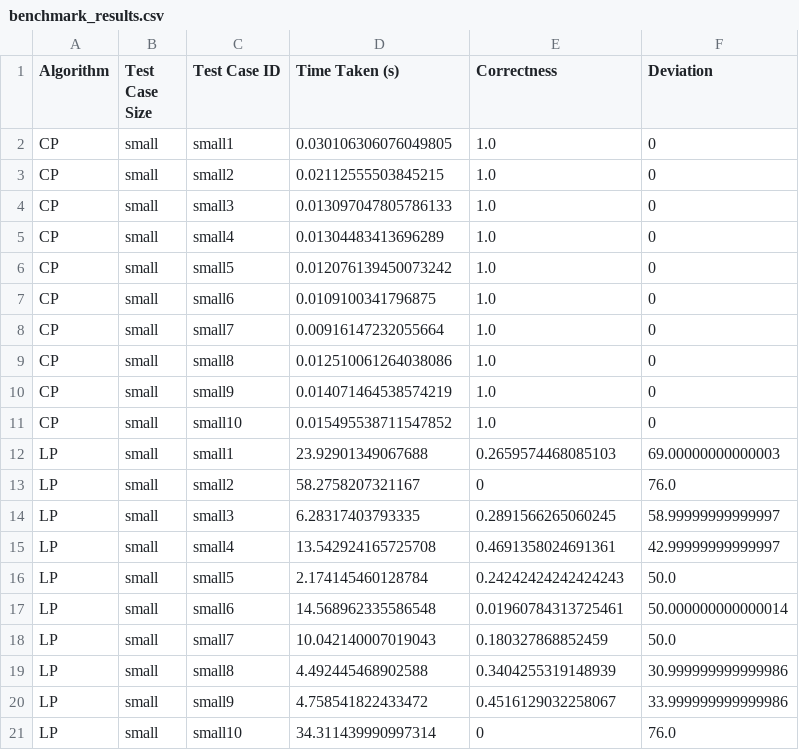
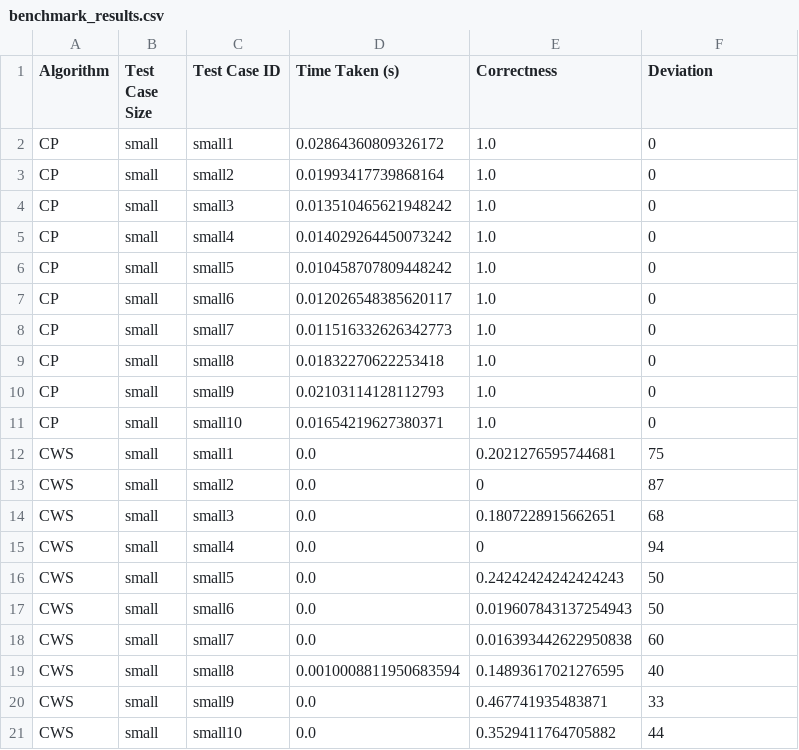
Before and after one commit to Supporter09/OptimizationHUST21, a CSV file: benchmark_results.csv, drawn as a sheet.

```diff
--- a/benchmark_results.csv
+++ b/benchmark_results.csv
@@ -1,21 +1,21 @@
 Algorithm,Test Case Size,Test Case ID,Time Taken (s),Correctness,Deviation
-CP,small,small1,0.030106306076049805,1.0,0
-CP,small,small2,0.02112555503845215,1.0,0
-CP,small,small3,0.013097047805786133,1.0,0
-CP,small,small4,0.01304483413696289,1.0,0
-CP,small,small5,0.012076139450073242,1.0,0
-CP,small,small6,0.0109100341796875,1.0,0
-CP,small,small7,0.00916147232055664,1.0,0
-CP,small,small8,0.012510061264038086,1.0,0
-CP,small,small9,0.014071464538574219,1.0,0
-CP,small,small10,0.015495538711547852,1.0,0
-LP,small,small1,23.92901349067688,0.2659574468085103,69.00000000000003
-LP,small,small2,58.2758207321167,0,76.0
-LP,small,small3,6.28317403793335,0.2891566265060245,58.99999999999997
-LP,small,small4,13.542924165725708,0.4691358024691361,42.99999999999997
-LP,small,small5,2.174145460128784,0.24242424242424243,50.0
-LP,small,small6,14.568962335586548,0.01960784313725461,50.000000000000014
-LP,small,small7,10.042140007019043,0.180327868852459,50.0
-LP,small,small8,4.492445468902588,0.3404255319148939,30.999999999999986
-LP,small,small9,4.758541822433472,0.4516129032258067,33.999999999999986
-LP,small,small10,34.311439990997314,0,76.0
+CP,small,small1,0.02864360809326172,1.0,0
+CP,small,small2,0.01993417739868164,1.0,0
+CP,small,small3,0.013510465621948242,1.0,0
+CP,small,small4,0.014029264450073242,1.0,0
+CP,small,small5,0.010458707809448242,1.0,0
+CP,small,small6,0.012026548385620117,1.0,0
+CP,small,small7,0.011516332626342773,1.0,0
+CP,small,small8,0.01832270622253418,1.0,0
+CP,small,small9,0.02103114128112793,1.0,0
+CP,small,small10,0.01654219627380371,1.0,0
+CWS,small,small1,0.0,0.2021276595744681,75
+CWS,small,small2,0.0,0,87
+CWS,small,small3,0.0,0.1807228915662651,68
+CWS,small,small4,0.0,0,94
+CWS,small,small5,0.0,0.24242424242424243,50
+CWS,small,small6,0.0,0.019607843137254943,50
+CWS,small,small7,0.0,0.016393442622950838,60
+CWS,small,small8,0.0010008811950683594,0.14893617021276595,40
+CWS,small,small9,0.0,0.467741935483871,33
+CWS,small,small10,0.0,0.3529411764705882,44
```
Also changed, not shown: 3 other files.
